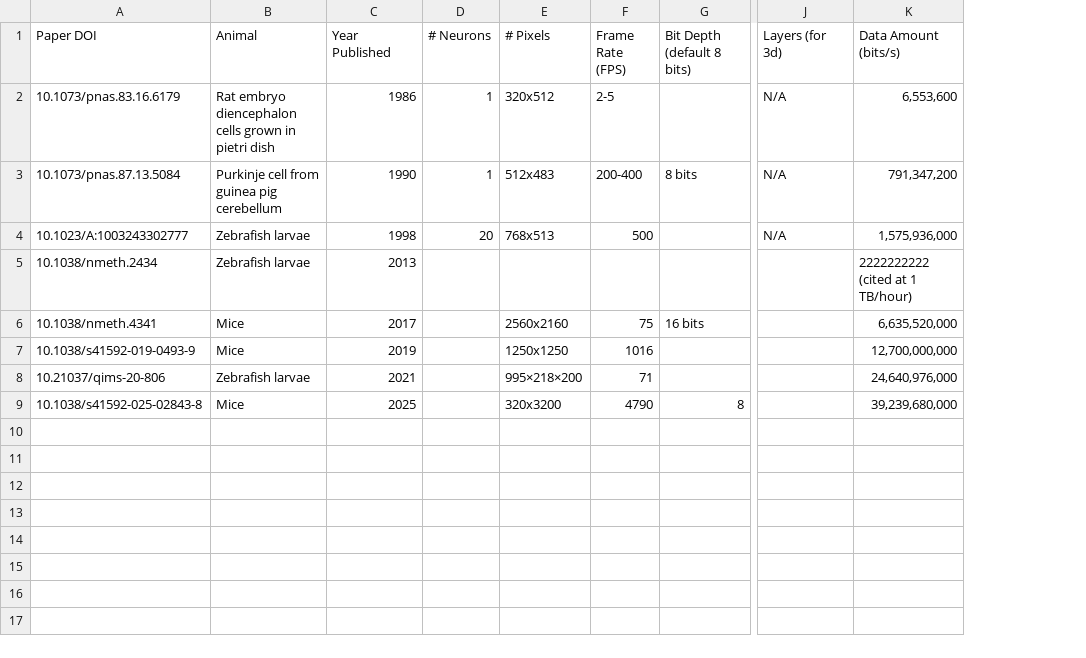
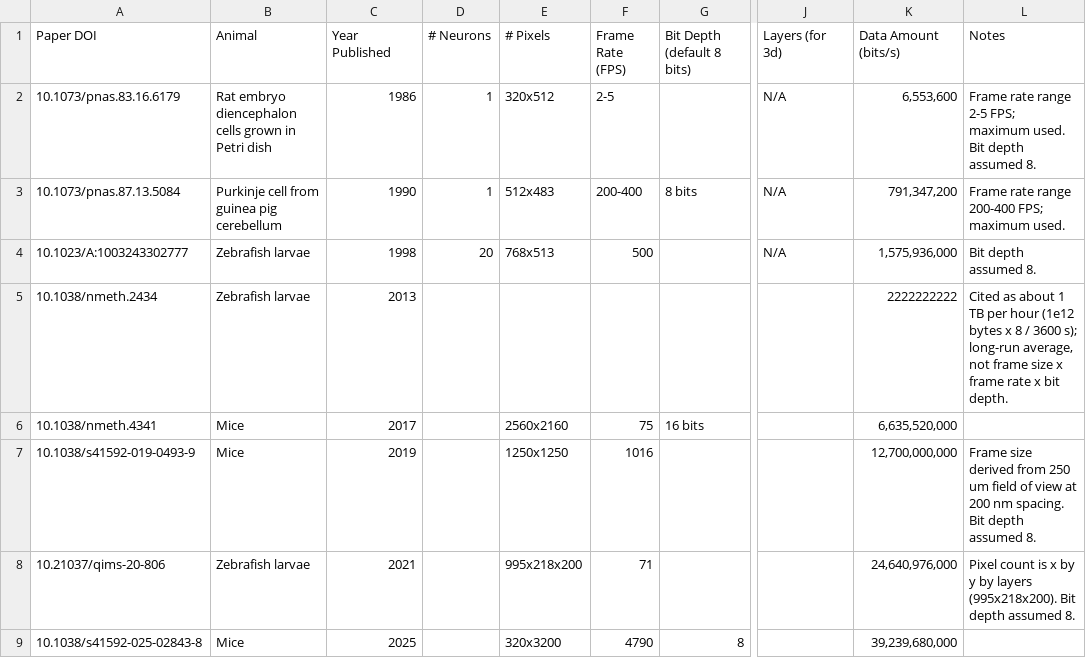
Before and after one commit to DanielWong7/Calcium_Imaging_Data_Rates, a CSV file: RawData.csv, drawn as a sheet; only a part is shown, gaps mark what is left out; the diff names each change by its address in the sheet, - before the commit and + after, or states it on an @@ line.

Commit message:
Update RawData.csv

```diff
--- a/RawData.csv
+++ b/RawData.csv
+column L (Notes), rows 2-8: Frame rate range 2-5 FPS; maximum used. Bit depth assumed 8. | Frame rate range 200-400 FPS; maximum used. | Bit depth assumed 8. | Cited as about 1 TB per hour (1e12 bytes x 8 / 3600 s); long-run average, not frame size x frame rate x bit depth. |  | Frame size derived from 250 um field of view at 200 nm spacing. Bit depth assumed 8. | Pixel count is x by y by layers (995x218x200). Bit depth assumed 8.
-B2 (Animal): …grown in pietri dish
+B2 (Animal): …grown in Petri dish
-K5 (Data Amount (bits/s)): 2222222222 (cited at 1 TB/hour)
+K5 (Data Amount (bits/s)): 2222222222
-E8 (# Pixels): 995×218×200
+E8 (# Pixels): 995x218x200
```
